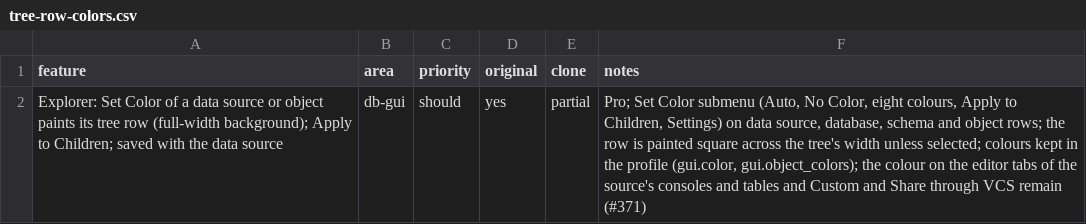
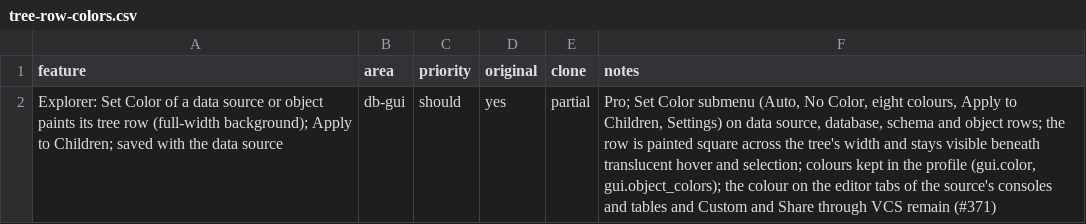
Before and after one commit to caVenikk/pyoxide-ide, a CSV file: replica/features/db-gui/tree-row-colors.csv, drawn as a sheet.

Commit message:
docs(db-ui): clarify tree colors beneath selection

```diff
--- a/replica/features/db-gui/tree-row-colors.csv
+++ b/replica/features/db-gui/tree-row-colors.csv
@@ -1,2 +1,2 @@
 feature,area,priority,original,clone,notes
-Explorer: Set Color of a data source or object paints its tree row (full-width background); Apply to Children; saved with the data source,db-gui,should,yes,partial,"Pro; Set Color submenu (Auto, No Color, eight colours, Apply to Children, Settings) on data source, database, schema and object rows; the row is painted square across the tree's width unless selected; colours kept in the profile (gui.color, gui.object_colors); the colour on the editor tabs of the source's consoles and tables and Custom and Share through VCS remain (#371)"
+Explorer: Set Color of a data source or object paints its tree row (full-width background); Apply to Children; saved with the data source,db-gui,should,yes,partial,"Pro; Set Color submenu (Auto, No Color, eight colours, Apply to Children, Settings) on data source, database, schema and object rows; the row is painted square across the tree's width and stays visible beneath translucent hover and selection; colours kept in the profile (gui.color, gui.object_colors); the colour on the editor tabs of the source's consoles and tables and Custom and Share through VCS remain (#371)"
```
